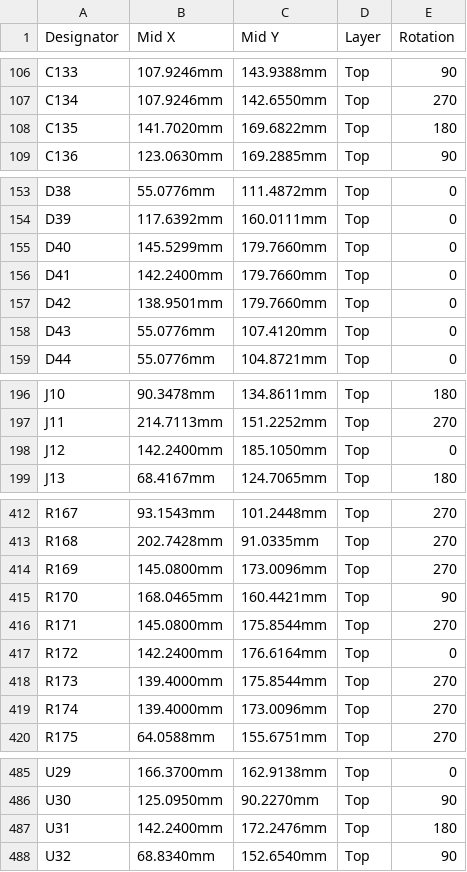
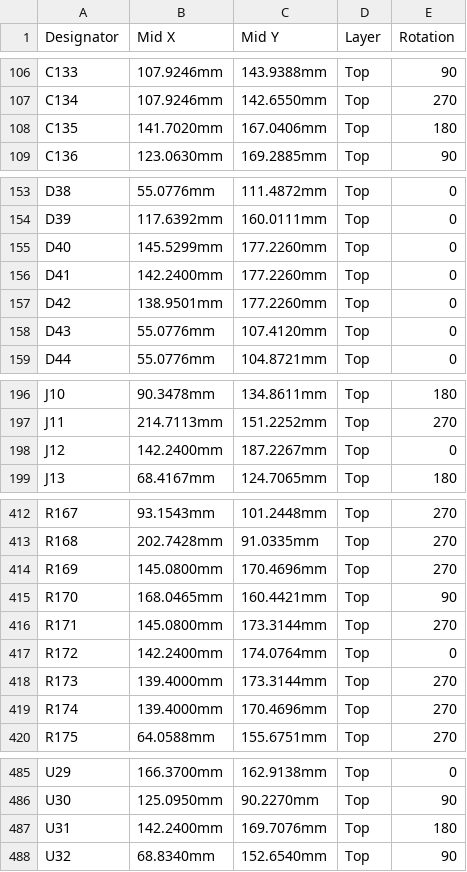
Before and after one commit to eSpark-Backup/oliverstanton-watermonitor, a CSV file: Design-Files/GTV4.0_Board/Deliverables/Pick n Place/Centroid.csv, drawn as a sheet; only a part is shown, gaps mark what is left out.

```diff
--- a/Design-Files/GTV4.0_Board/Deliverables/Pick n Place/Centroid.csv
+++ b/Design-Files/GTV4.0_Board/Deliverables/Pick n Place/Centroid.csv
@@ -107,3 +107,3 @@ C133,107.9246mm,143.9388mm,Top,90
 C134,107.9246mm,142.6550mm,Top,270
-C135,141.7020mm,169.6822mm,Top,180
+C135,141.7020mm,167.0406mm,Top,180
 C136,123.0630mm,169.2885mm,Top,90
@@ -154,5 +154,5 @@ D38,55.0776mm,111.4872mm,Top,0
 D39,117.6392mm,160.0111mm,Top,0
-D40,145.5299mm,179.7660mm,Top,0
-D41,142.2400mm,179.7660mm,Top,0
-D42,138.9501mm,179.7660mm,Top,0
+D40,145.5299mm,177.2260mm,Top,0
+D41,142.2400mm,177.2260mm,Top,0
+D42,138.9501mm,177.2260mm,Top,0
 D43,55.0776mm,107.4120mm,Top,0
@@ -197,3 +197,3 @@ J10,90.3478mm,134.8611mm,Top,180
 J11,214.7113mm,151.2252mm,Top,270
-J12,142.2400mm,185.1050mm,Top,0
+J12,142.2400mm,187.2267mm,Top,0
 J13,68.4167mm,124.7065mm,Top,180
@@ -413,8 +413,8 @@ R167,93.1543mm,101.2448mm,Top,270
 R168,202.7428mm,91.0335mm,Top,270
-R169,145.0800mm,173.0096mm,Top,270
+R169,145.0800mm,170.4696mm,Top,270
 R170,168.0465mm,160.4421mm,Top,90
-R171,145.0800mm,175.8544mm,Top,270
-R172,142.2400mm,176.6164mm,Top,0
-R173,139.4000mm,175.8544mm,Top,270
-R174,139.4000mm,173.0096mm,Top,270
+R171,145.0800mm,173.3144mm,Top,270
+R172,142.2400mm,174.0764mm,Top,0
+R173,139.4000mm,173.3144mm,Top,270
+R174,139.4000mm,170.4696mm,Top,270
 R175,64.0588mm,155.6751mm,Top,270
@@ -486,3 +486,3 @@ U29,166.3700mm,162.9138mm,Top,0
 U30,125.0950mm,90.2270mm,Top,90
-U31,142.2400mm,172.2476mm,Top,180
+U31,142.2400mm,169.7076mm,Top,180
 U32,68.8340mm,152.6540mm,Top,90
```
Also changed, not shown: Design-Files/GTV4.0_Board/Deliverables/Pick n Place/Pick Place for GTV4.0.csv, 41 other files.
